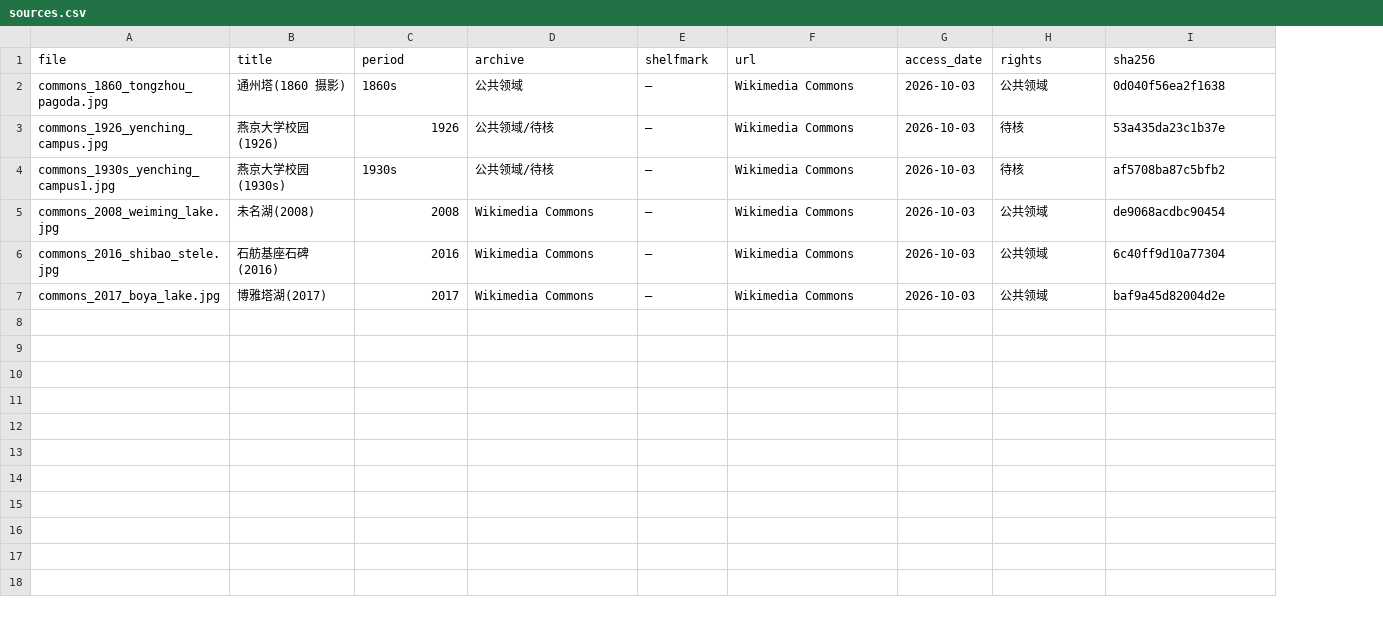
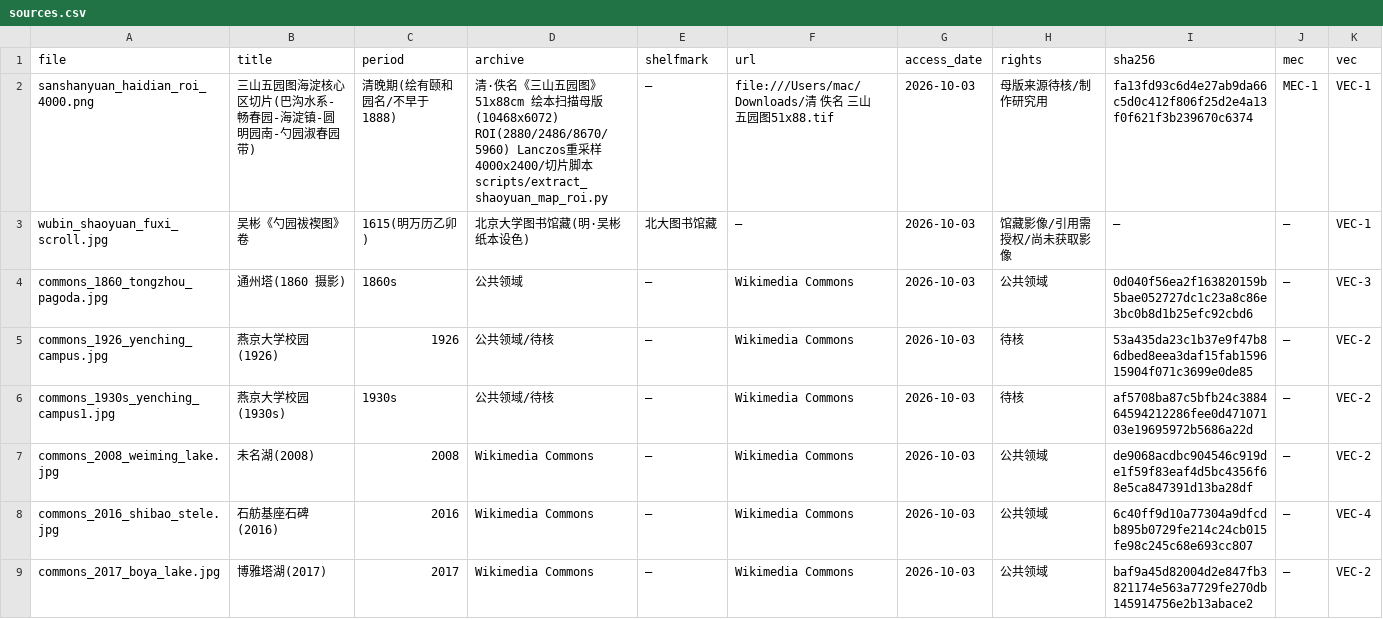
Before and after one commit to topprismdata/haidian-history-video, a CSV file: assets/hist_shaoyuan/sources.csv, drawn as a sheet; addresses are those after the commit; the diff names each change by its address in the sheet, - before the commit and + after, or states it on an @@ line.

Commit message:
feat(assets): E20 三山五园图 4000px 高清切片与证据级视觉资产包

```diff
--- a/assets/hist_shaoyuan/sources.csv
+++ b/assets/hist_shaoyuan/sources.csv
+column J (mec), rows 4-9: all —
+column K (vec), rows 4-9: VEC-3 | VEC-2 | VEC-2 | VEC-2 | VEC-4 | VEC-2
+row 2: sanshanyuan_haidian_roi_4000.png | 三山五园图海淀核心区切片(巴沟水系-畅春园-海淀镇-圆明园南-勺园淑春园带) | 清晚期(绘有颐和园名/不早于1888) | 清·佚名《三山五园图》51x88cm 绘本扫描母版(10468x6072) ROI(2880/2486/8670/5960) Lanczos重采样4000x2400/切片脚本 scripts/extract_shaoyuan_map_roi.py | — | file:///Users/mac/Downloads/清 佚名 三山五园图51x88.tif | 2026-10-03 | 母版来源待核/制作研究用 | fa13fd93c6d4e27ab9da66c5d0c412f806f25d2e4a13f0f621f3b239670c6374 | MEC-1 | VEC-1
+row 3: wubin_shaoyuan_fuxi_scroll.jpg | 吴彬《勺园祓禊图》卷 | 1615(明万历乙卯) | 北京大学图书馆藏(明·吴彬 纸本设色) | 北大图书馆藏 | — | 2026-10-03 | 馆藏影像/引用需授权/尚未获取影像 | — | — | VEC-1
-I4 (sha256): 0d040f56ea2f1638
+I4 (sha256): 0d040f56ea2f163820159b5bae052727dc1c23a8c86e3bc0b8d1b25efc92cbd6
-I5 (sha256): 53a435da23c1b37e
+I5 (sha256): 53a435da23c1b37e9f47b86dbed8eea3daf15fab159615904f071c3699e0de85
-I6 (sha256): af5708ba87c5bfb2
+I6 (sha256): af5708ba87c5bfb24c388464594212286fee0d47107103e19695972b5686a22d
-I7 (sha256): de9068acdbc90454
+I7 (sha256): de9068acdbc904546c919de1f59f83eaf4d5bc4356f68e5ca847391d13ba28df
-I8 (sha256): 6c40ff9d10a77304
+I8 (sha256): 6c40ff9d10a77304a9dfcdb895b0729fe214c24cb015fe98c245c68e693cc807
-I9 (sha256): baf9a45d82004d2e
+I9 (sha256): baf9a45d82004d2e847fb3821174e563a7729fe270db145914756e2b13abace2
```
Also changed, not shown: 3 other files.
